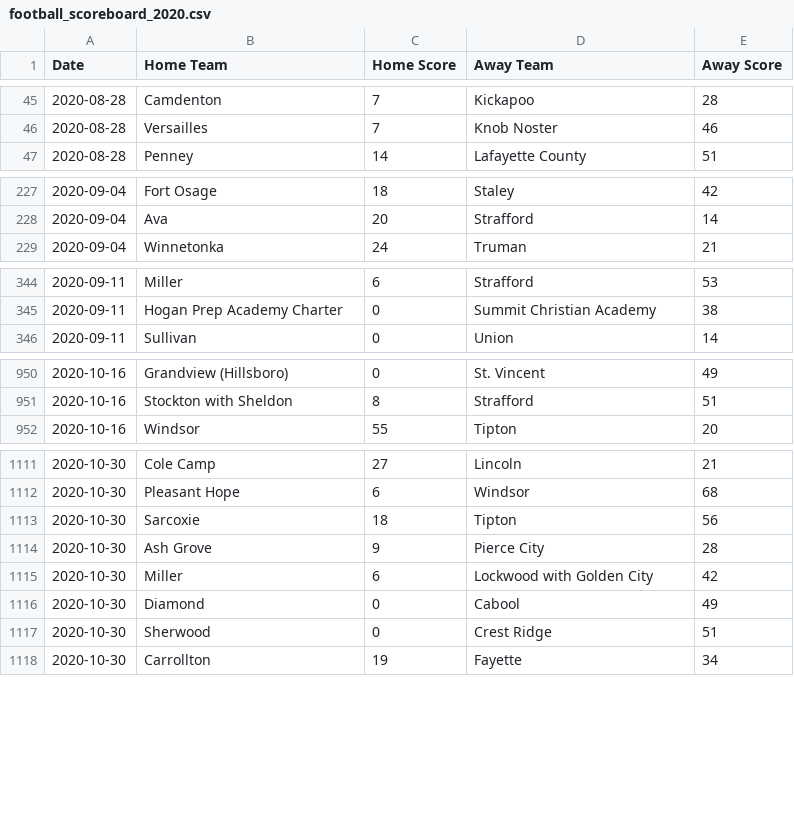
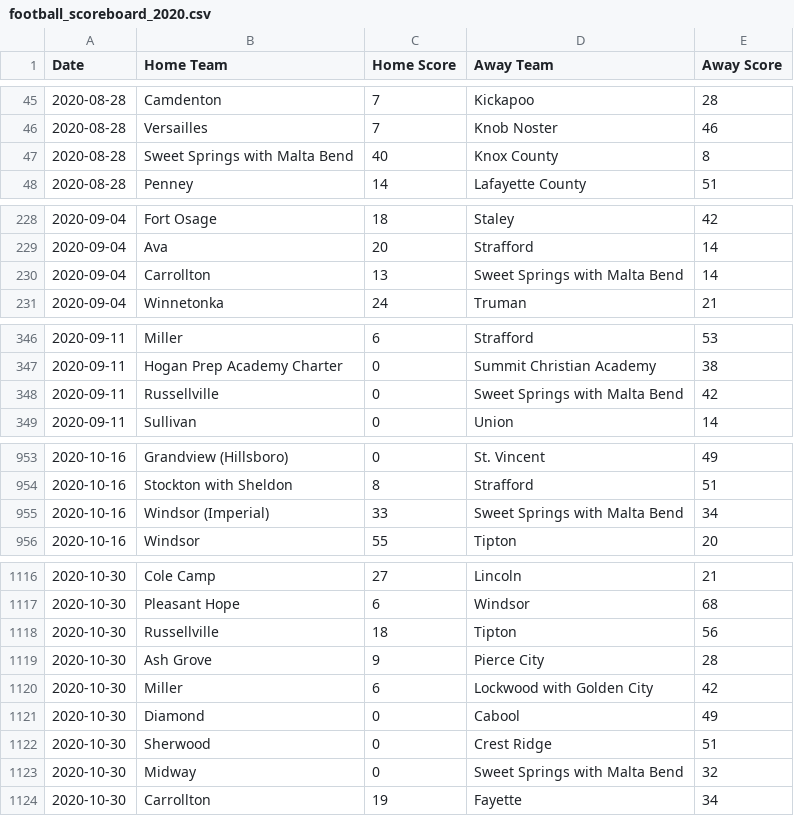
Before and after one commit to AllMOSports/football-ratings-2020, a CSV file: football_scoreboard_2020.csv, drawn as a sheet; only a part is shown, gaps mark what is left out; the diff covers the shown part only.

```diff
--- a/football_scoreboard_2020.csv
+++ b/football_scoreboard_2020.csv
@@ -46,2 +46,3 @@ Date,Home Team,Home Score,Away Team,Away Score
 2020-08-28,Versailles,7,Knob Noster,46
+2020-08-28,Sweet Springs with Malta Bend,40,Knox County,8
 2020-08-28,Penney,14,Lafayette County,51
@@ -228,2 +229,3 @@ Date,Home Team,Home Score,Away Team,Away Score
 2020-09-04,Ava,20,Strafford,14
+2020-09-04,Carrollton,13,Sweet Springs with Malta Bend,14
 2020-09-04,Winnetonka,24,Truman,21
@@ -345,2 +347,3 @@ Date,Home Team,Home Score,Away Team,Away Score
 2020-09-11,Hogan Prep Academy Charter,0,Summit Christian Academy,38
+2020-09-11,Russellville,0,Sweet Springs with Malta Bend,42
 2020-09-11,Sullivan,0,Union,14
@@ -951,2 +954,3 @@ Date,Home Team,Home Score,Away Team,Away Score
 2020-10-16,Stockton with Sheldon,8,Strafford,51
+2020-10-16,Windsor (Imperial),33,Sweet Springs with Malta Bend,34
 2020-10-16,Windsor,55,Tipton,20
@@ -1112,3 +1117,3 @@ Date,Home Team,Home Score,Away Team,Away Score
 2020-10-30,Pleasant Hope,6,Windsor,68
-2020-10-30,Sarcoxie,18,Tipton,56
+2020-10-30,Russellville,18,Tipton,56
 2020-10-30,Ash Grove,9,Pierce City,28
@@ -1117,2 +1122,3 @@ Date,Home Team,Home Score,Away Team,Away Score
 2020-10-30,Sherwood,0,Crest Ridge,51
+2020-10-30,Midway,0,Sweet Springs with Malta Bend,32
 2020-10-30,Carrollton,19,Fayette,34
```
Also changed, not shown: 3 added rows and 6 edited cells elsewhere in this file, 7 other files.
